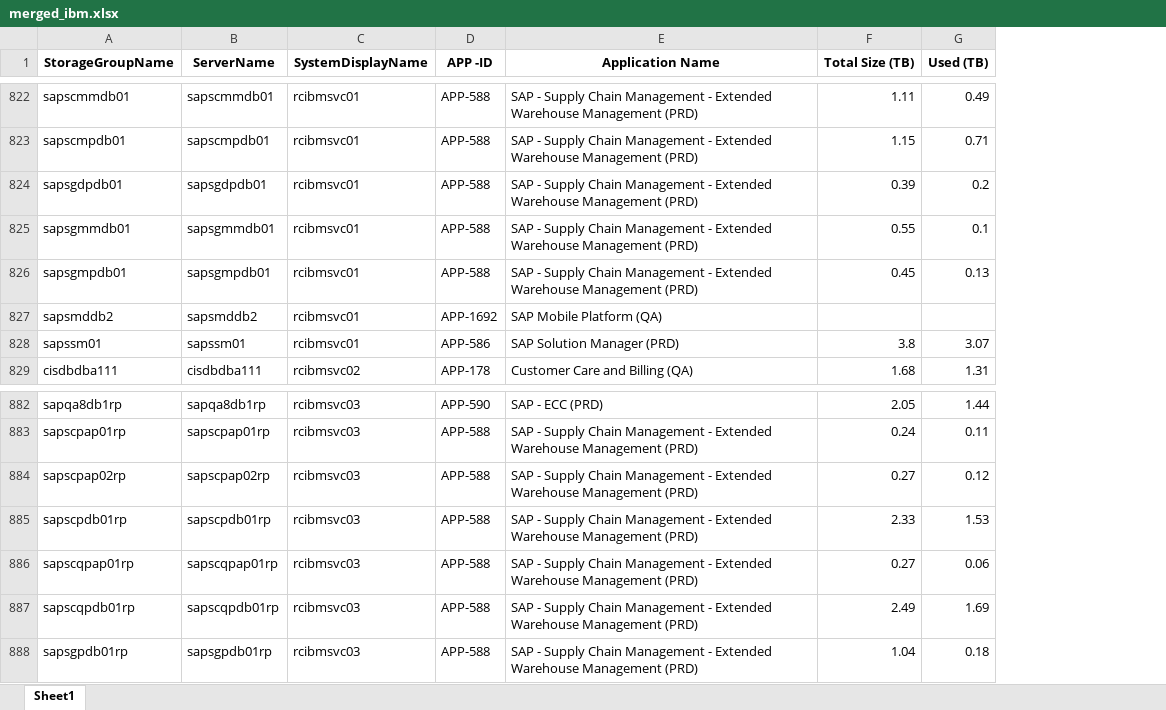
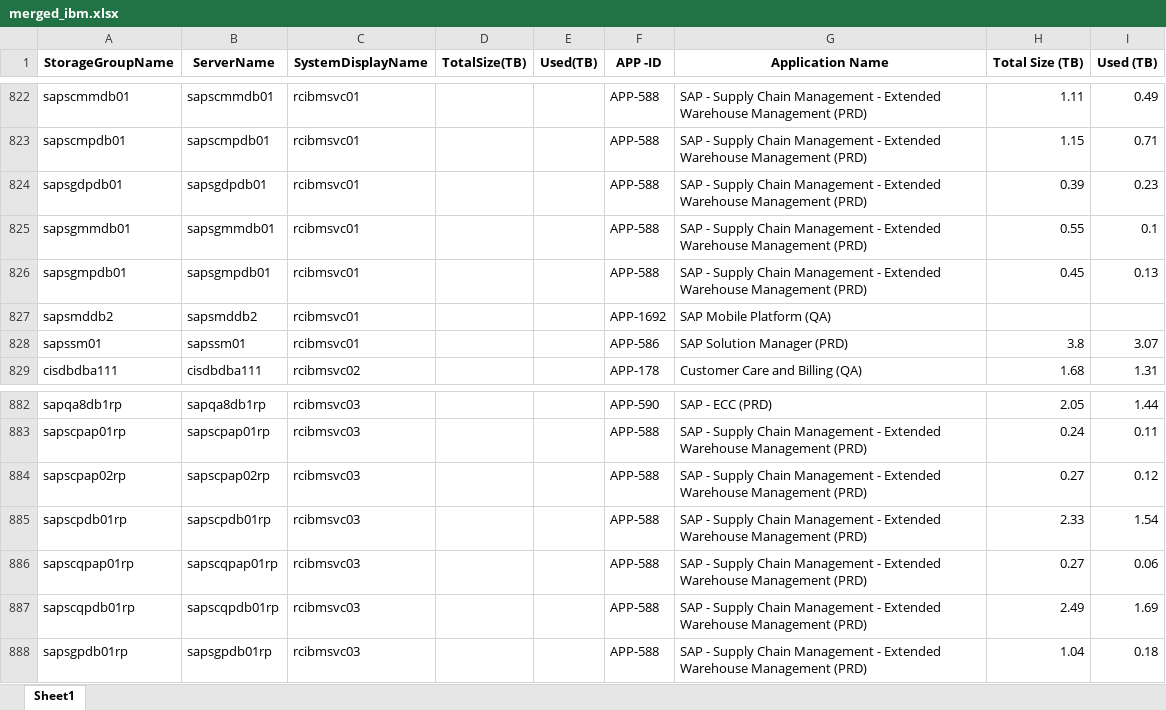
Before and after one commit to sanskarnegi2/ETL-Pipeline, an Excel workbook: data/processed/merged_ibm.xlsx, sheet Sheet1, drawn as a sheet; only a part is shown, gaps mark what is left out; values as stored, in another font and other column widths than the file's, no borders; addresses are those after the commit; the diff covers the shown part only; the diff names each change by its address in the sheet, - before the commit and + after, or states it on an @@ line.

```diff
--- a/data/processed/merged_ibm.xlsx (sheet Sheet1)
+++ b/data/processed/merged_ibm.xlsx (sheet Sheet1)
+column D (TotalSize(TB)), empty
+column E (Used(TB)), empty
-I824 (Used (TB)): 0.2
+I824 (Used (TB)): 0.23
-I885 (Used (TB)): 1.53
+I885 (Used (TB)): 1.54
```
Also changed, not shown: 16 edited cells elsewhere in this sheet, data/processed/itasset_col.xlsx, data/processed/merged_nas_report.xlsx, 16 other files.
